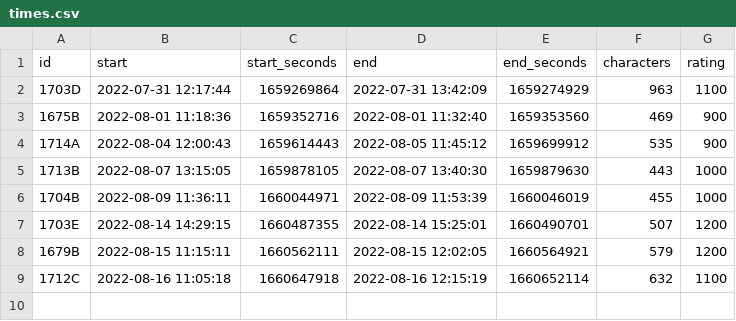
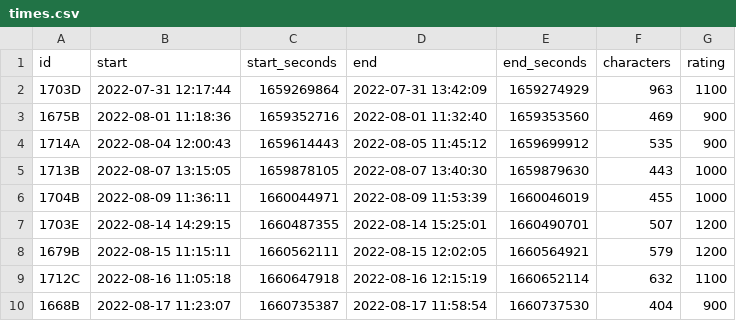
Before and after one commit to 06tron/codeforces, a CSV file: times.csv, drawn as a sheet; the diff names each change by its address in the sheet, - before the commit and + after, or states it on an @@ line.

```diff
--- a/times.csv
+++ b/times.csv
+row 10: 1668B | 2022-08-17 11:23:07 | 1660735387 | 2022-08-17 11:58:54 | 1660737530 | 404 | 900
```
Also changed, not shown: 5 other files.
